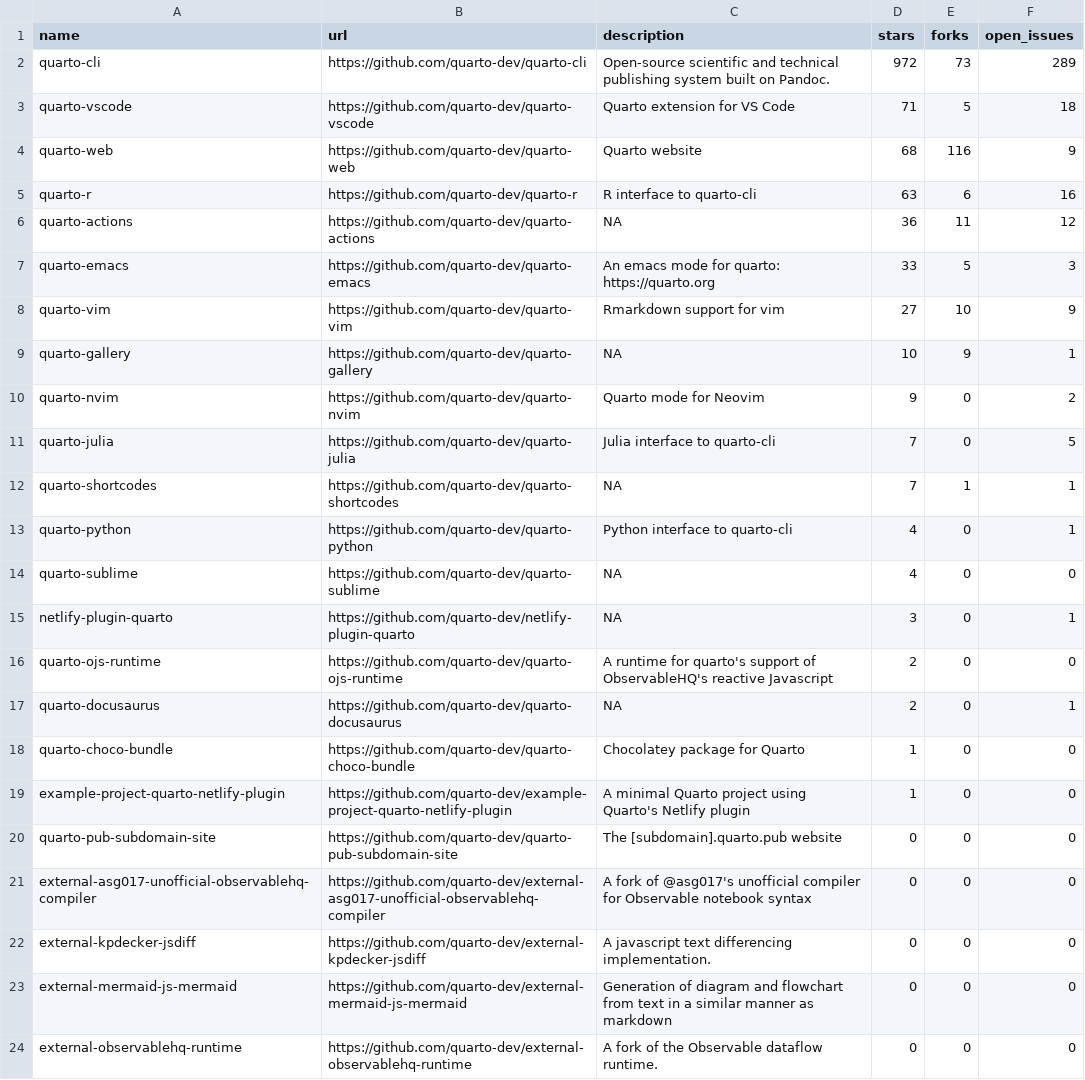
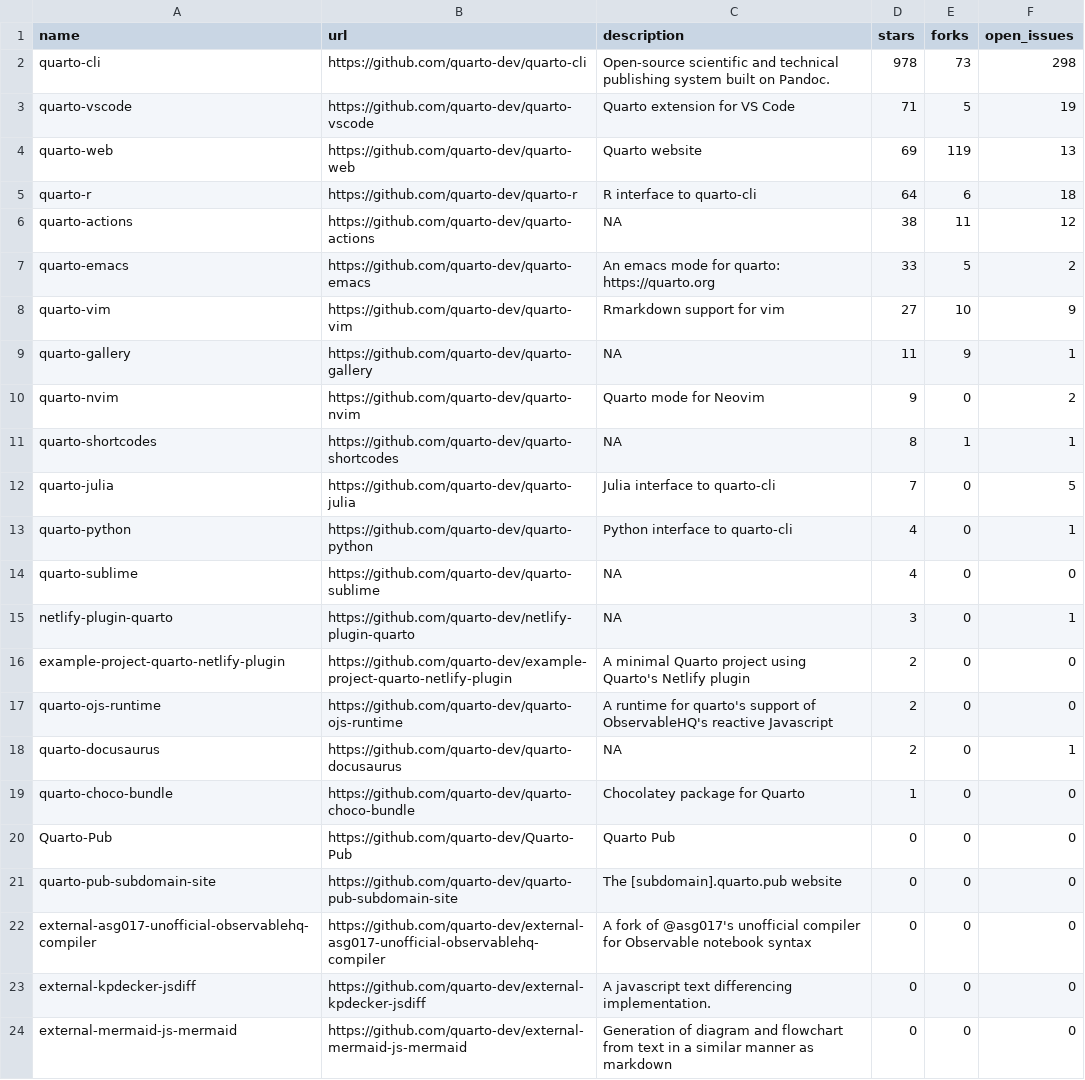
Before and after one commit to beatrizmilz/awesome-gha, a CSV file: 01-rscript/quarto_repos.csv, drawn as a sheet; only a part is shown; the shorter side is filled out with more unchanged rows.

```diff
--- a/01-rscript/quarto_repos.csv
+++ b/01-rscript/quarto_repos.csv
@@ -1,13 +1,13 @@
 name,url,description,stars,forks,open_issues
-quarto-cli,https://github.com/quarto-dev/quarto-cli,Open-source scientific and technical publishing system built on Pandoc.,972,73,289
-quarto-vscode,https://github.com/quarto-dev/quarto-vscode,Quarto extension for VS Code,71,5,18
-quarto-web,https://github.com/quarto-dev/quarto-web,Quarto website,68,116,9
-quarto-r,https://github.com/quarto-dev/quarto-r,R interface to quarto-cli,63,6,16
-quarto-actions,https://github.com/quarto-dev/quarto-actions,NA,36,11,12
-quarto-emacs,https://github.com/quarto-dev/quarto-emacs,An emacs mode for quarto: https://quarto.org,33,5,3
+quarto-cli,https://github.com/quarto-dev/quarto-cli,Open-source scientific and technical publishing system built on Pandoc.,978,73,298
+quarto-vscode,https://github.com/quarto-dev/quarto-vscode,Quarto extension for VS Code,71,5,19
+quarto-web,https://github.com/quarto-dev/quarto-web,Quarto website,69,119,13
+quarto-r,https://github.com/quarto-dev/quarto-r,R interface to quarto-cli,64,6,18
+quarto-actions,https://github.com/quarto-dev/quarto-actions,NA,38,11,12
+quarto-emacs,https://github.com/quarto-dev/quarto-emacs,An emacs mode for quarto: https://quarto.org,33,5,2
 quarto-vim,https://github.com/quarto-dev/quarto-vim,Rmarkdown support for vim,27,10,9
-quarto-gallery,https://github.com/quarto-dev/quarto-gallery,NA,10,9,1
+quarto-gallery,https://github.com/quarto-dev/quarto-gallery,NA,11,9,1
 quarto-nvim,https://github.com/quarto-dev/quarto-nvim,Quarto mode for Neovim,9,0,2
+quarto-shortcodes,https://github.com/quarto-dev/quarto-shortcodes,NA,8,1,1
 quarto-julia,https://github.com/quarto-dev/quarto-julia,Julia interface to quarto-cli,7,0,5
-quarto-shortcodes,https://github.com/quarto-dev/quarto-shortcodes,NA,7,1,1
 quarto-python,https://github.com/quarto-dev/quarto-python,Python interface to quarto-cli,4,0,1
@@ -15,2 +15,3 @@ quarto-sublime,https://github.com/quarto-dev/quarto-sublime,NA,4,0,0
 netlify-plugin-quarto,https://github.com/quarto-dev/netlify-plugin-quarto,NA,3,0,1
+example-project-quarto-netlify-plugin,https://github.com/quarto-dev/example-project-quarto-netlify-plugin,A minimal Quarto project using Quarto's Netlify plugin,2,0,0
 quarto-ojs-runtime,https://github.com/quarto-dev/quarto-ojs-runtime,A runtime for quarto's support of ObservableHQ's reactive Javascript,2,0,0
@@ -18,3 +19,3 @@ quarto-docusaurus,https://github.com/quarto-dev/quarto-docusaurus,NA,2,0,1
 quarto-choco-bundle,https://github.com/quarto-dev/quarto-choco-bundle,Chocolatey package for Quarto,1,0,0
-example-project-quarto-netlify-plugin,https://github.com/quarto-dev/example-project-quarto-netlify-plugin,A minimal Quarto project using Quarto's Netlify plugin,1,0,0
+Quarto-Pub,https://github.com/quarto-dev/Quarto-Pub,Quarto Pub,0,0,0
 quarto-pub-subdomain-site,https://github.com/quarto-dev/quarto-pub-subdomain-site,The [subdomain].quarto.pub website,0,0,0
```
Also changed, not shown: 1 other file.
